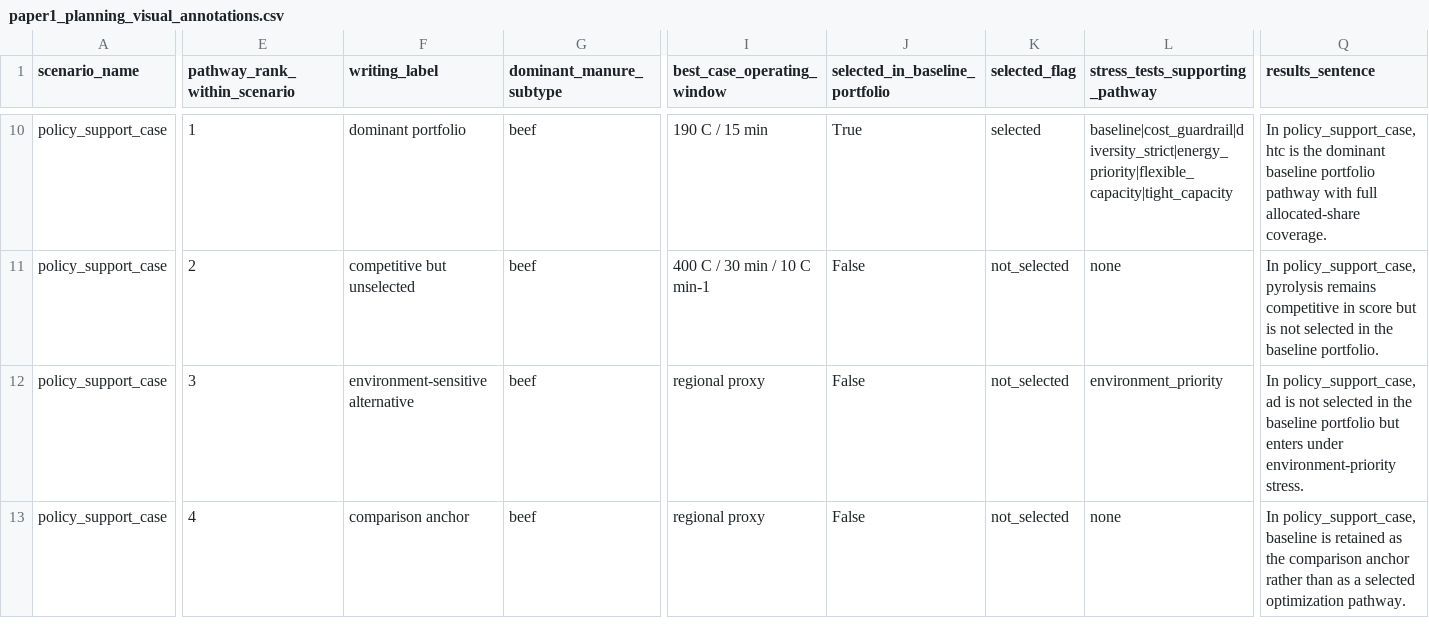
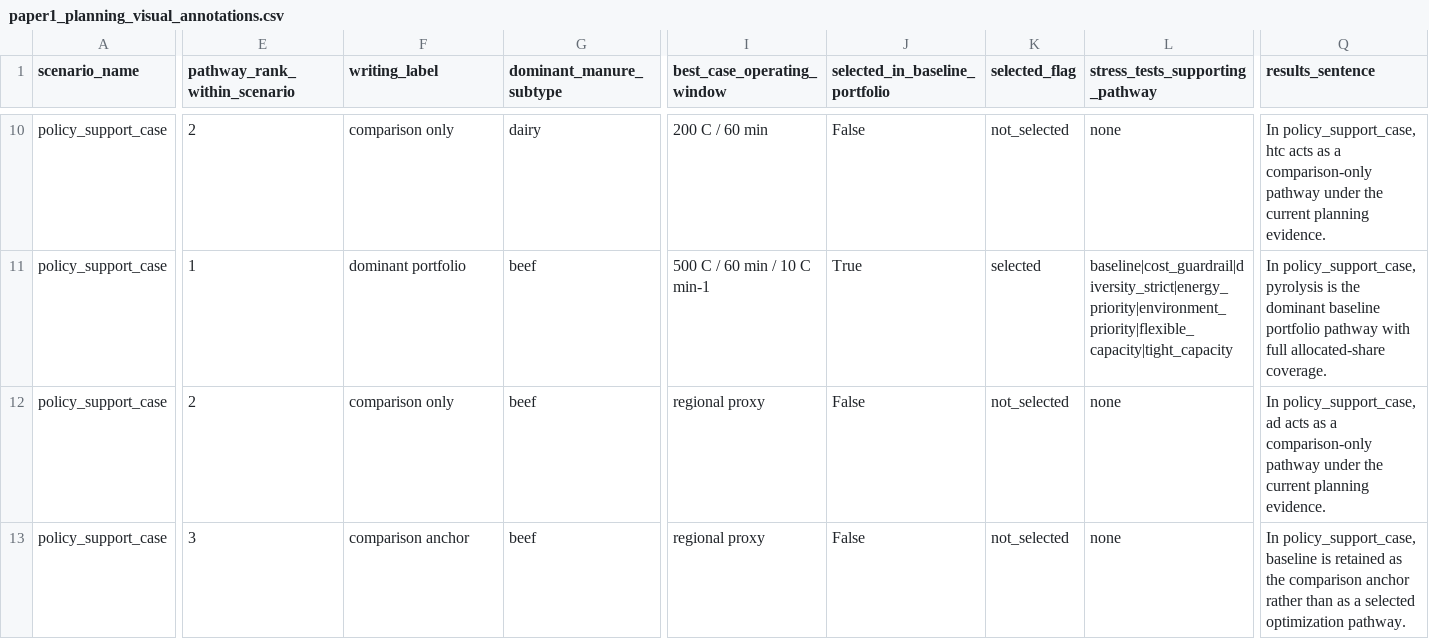
Before and after one commit to WeijiaTang/waste2energy, a CSV file: data/processed/figures_tables/paper1_planning_visual_annotations.csv, drawn as a sheet; only a part is shown, gaps mark what is left out; the diff covers the shown part only; the diff names each change by its address in the sheet, - before the commit and + after, or states it on an @@ line.

```diff
--- a/data/processed/figures_tables/paper1_planning_visual_annotations.csv
+++ b/data/processed/figures_tables/paper1_planning_visual_annotations.csv
-E10 (pathway_rank_within_scenario): 1
+E10 (pathway_rank_within_scenario): 2
-F10 (writing_label): dominant portfolio
+F10 (writing_label): comparison only
-G10 (dominant_manure_subtype): beef
+G10 (dominant_manure_subtype): dairy
-I10 (best_case_operating_window): 190 C / 15 min
+I10 (best_case_operating_window): 200 C / 60 min
-J10 (selected_in_baseline_portfolio): True
+J10 (selected_in_baseline_portfolio): False
-K10 (selected_flag): selected
+K10 (selected_flag): not_selected
-L10 (stress_tests_supporting_pathway): baseline|cost_guardrail|diversity_strict|energy_priority|flexible_capacity|tight_capacity
+L10 (stress_tests_supporting_pathway): none
-Q10 (results_sentence): …policy_support_case, htc is the dominant baseline portfolio pathway with full allocated-share coverage.
+Q10 (results_sentence): …policy_support_case, htc acts as a comparison-only pathway under the current planning evidence.
-E11 (pathway_rank_within_scenario): 2
+E11 (pathway_rank_within_scenario): 1
-F11 (writing_label): competitive but unselected
+F11 (writing_label): dominant portfolio
-I11 (best_case_operating_window): 400 C / 30 min / 10 C min-1
+I11 (best_case_operating_window): 500 C / 60 min / 10 C min-1
-J11 (selected_in_baseline_portfolio): False
+J11 (selected_in_baseline_portfolio): True
-K11 (selected_flag): not_selected
+K11 (selected_flag): selected
-L11 (stress_tests_supporting_pathway): none
+L11 (stress_tests_supporting_pathway): baseline|cost_guardrail|diversity_strict|energy_priority|environment_priority|flexible_capacity|tight_capacity
-Q11 (results_sentence): …policy_support_case, pyrolysis remains competitive in score but is not selected in the baseline portfolio.
+Q11 (results_sentence): …policy_support_case, pyrolysis is the dominant baseline portfolio pathway with full allocated-share coverage.
-E12 (pathway_rank_within_scenario): 3
+E12 (pathway_rank_within_scenario): 2
-F12 (writing_label): environment-sensitive alternative
+F12 (writing_label): comparison only
-L12 (stress_tests_supporting_pathway): environment_priority
+L12 (stress_tests_supporting_pathway): none
-Q12 (results_sentence): …policy_support_case, ad is not selected in the baseline portfolio but enters under environment-priority stress.
+Q12 (results_sentence): …policy_support_case, ad acts as a comparison-only pathway under the current planning evidence.
-E13 (pathway_rank_within_scenario): 4
+E13 (pathway_rank_within_scenario): 3
```
Also changed, not shown: 33 edited cells elsewhere in this file, data/processed/figures_tables/paper1_planning_results_table.csv, data/processed/figures_tables/paper1_planning_visual_metrics_long.csv, 21 other files.
